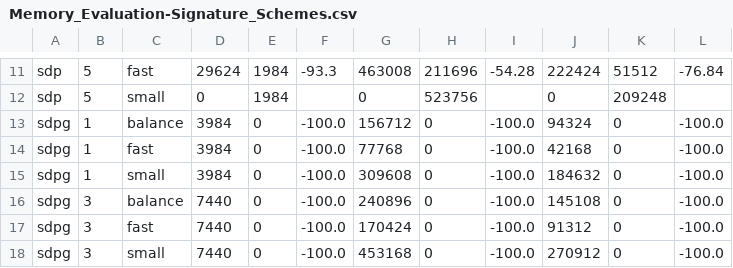
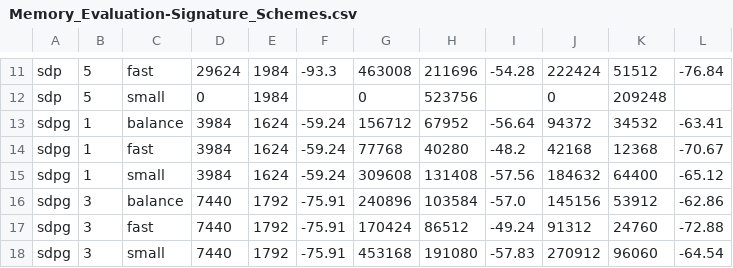
Before and after one commit to harry-hart/pqm4-LightCROSS, a CSV file: results/Memory_Evaluation-Signature_Schemes.csv, drawn as a sheet; only a part is shown, gaps mark what is left out; the diff covers the shown part only.

```diff
--- a/results/Memory_Evaluation-Signature_Schemes.csv
+++ b/results/Memory_Evaluation-Signature_Schemes.csv
@@ -12,7 +12,7 @@ sdp,5,fast,29624,1984,-93.3,463008,211696,-54.28,222424,51512,-76.84
 sdp,5,small,0,1984,,0,523756,,0,209248,
-sdpg,1,balance,3984,0,-100.0,156712,0,-100.0,94324,0,-100.0
-sdpg,1,fast,3984,0,-100.0,77768,0,-100.0,42168,0,-100.0
-sdpg,1,small,3984,0,-100.0,309608,0,-100.0,184632,0,-100.0
-sdpg,3,balance,7440,0,-100.0,240896,0,-100.0,145108,0,-100.0
-sdpg,3,fast,7440,0,-100.0,170424,0,-100.0,91312,0,-100.0
-sdpg,3,small,7440,0,-100.0,453168,0,-100.0,270912,0,-100.0
+sdpg,1,balance,3984,1624,-59.24,156712,67952,-56.64,94372,34532,-63.41
+sdpg,1,fast,3984,1624,-59.24,77768,40280,-48.2,42168,12368,-70.67
+sdpg,1,small,3984,1624,-59.24,309608,131408,-57.56,184632,64400,-65.12
+sdpg,3,balance,7440,1792,-75.91,240896,103584,-57.0,145156,53912,-62.86
+sdpg,3,fast,7440,1792,-75.91,170424,86512,-49.24,91312,24760,-72.88
+sdpg,3,small,7440,1792,-75.91,453168,191080,-57.83,270912,96060,-64.54
```
Also changed, not shown: 15 edited cells elsewhere in this file, results/RAW-Memory_Evaluation-Signature_Schemes.csv, results/RAW-Speed_Evaluation-Signature_Schemes.csv, 9 other files.
